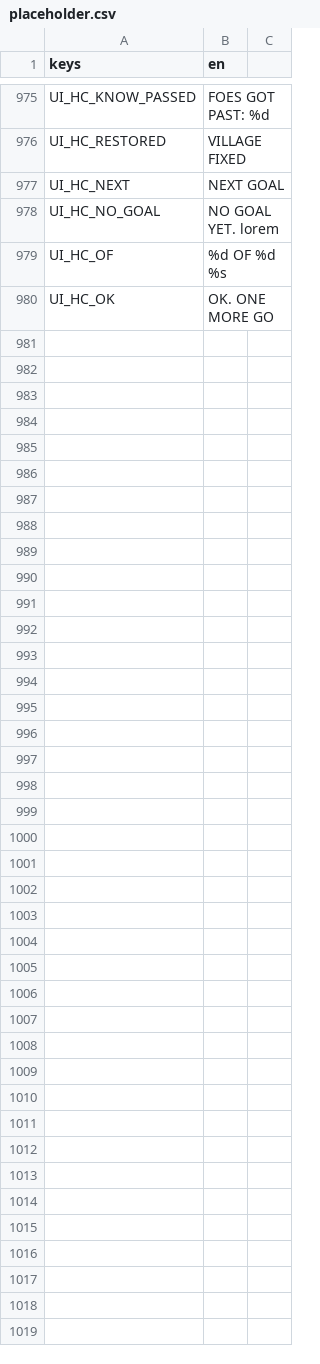
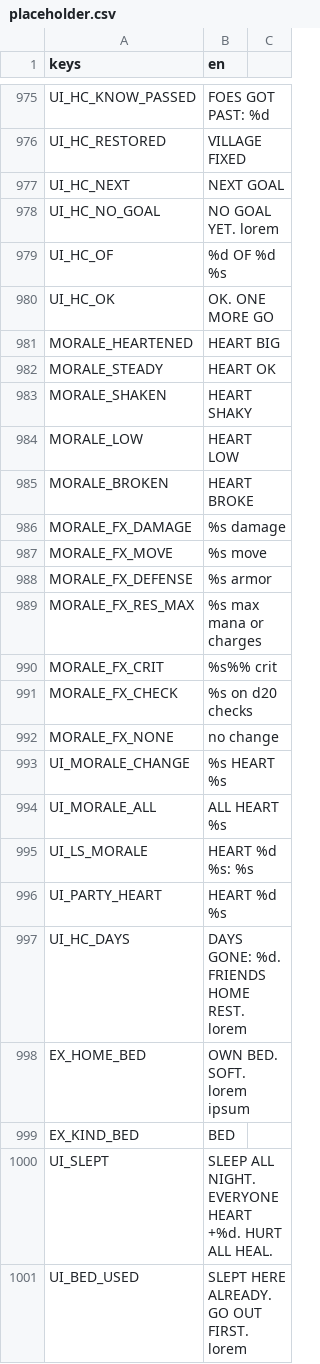
Before and after one commit to BrandonSigil/lodestone, a CSV file: game/text/placeholder.csv, drawn as a sheet; only a part is shown, gaps mark what is left out.

```diff
--- a/game/text/placeholder.csv
+++ b/game/text/placeholder.csv
@@ -980 +980,22 @@ UI_HC_OF,%d OF %d %s
 UI_HC_OK,OK. ONE MORE GO
+MORALE_HEARTENED,HEART BIG
+MORALE_STEADY,HEART OK
+MORALE_SHAKEN,HEART SHAKY
+MORALE_LOW,HEART LOW
+MORALE_BROKEN,HEART BROKE
+MORALE_FX_DAMAGE,%s damage
+MORALE_FX_MOVE,%s move
+MORALE_FX_DEFENSE,%s armor
+MORALE_FX_RES_MAX,%s max mana or charges
+MORALE_FX_CRIT,%s%% crit
+MORALE_FX_CHECK,%s on d20 checks
+MORALE_FX_NONE,no change
+UI_MORALE_CHANGE,%s HEART %s
+UI_MORALE_ALL,ALL HEART %s
+UI_LS_MORALE,HEART %d  %s: %s
+UI_PARTY_HEART,   HEART %d %s
+UI_HC_DAYS,DAYS GONE: %d. FRIENDS HOME REST. lorem
+EX_HOME_BED,OWN BED. SOFT. lorem ipsum
+EX_KIND_BED,BED
+UI_SLEPT,SLEEP ALL NIGHT. EVERYONE HEART +%d. HURT ALL HEAL.
+UI_BED_USED,SLEPT HERE ALREADY. GO OUT FIRST. lorem
```
Also changed, not shown: game/data/explore_events.csv, game/data/recipes.csv, 28 other files.
